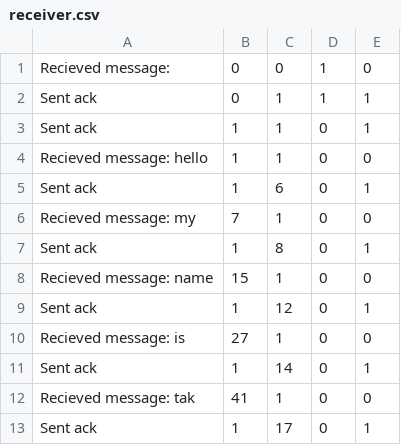
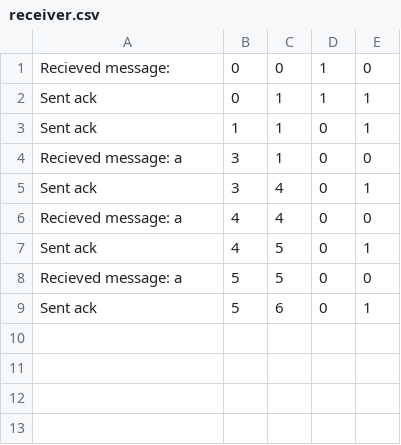
Before and after one commit to SheyBarpagga/7005-Final-Project, a CSV file: receiver.csv, drawn as a sheet.

```diff
--- a/receiver.csv
+++ b/receiver.csv
@@ -3,11 +3,7 @@ Sent ack,0,1,1,1
 Sent ack,1,1,0,1
-Recieved message: hello,1,1,0,0
-Sent ack,1,6,0,1
-Recieved message: my,7,1,0,0
-Sent ack,1,8,0,1
-Recieved message: name,15,1,0,0
-Sent ack,1,12,0,1
-Recieved message: is,27,1,0,0
-Sent ack,1,14,0,1
-Recieved message: tak,41,1,0,0
-Sent ack,1,17,0,1
+Recieved message: a,3,1,0,0
+Sent ack,3,4,0,1
+Recieved message: a,4,4,0,0
+Sent ack,4,5,0,1
+Recieved message: a,5,5,0,0
+Sent ack,5,6,0,1
```
Also changed, not shown: 3 other files.
